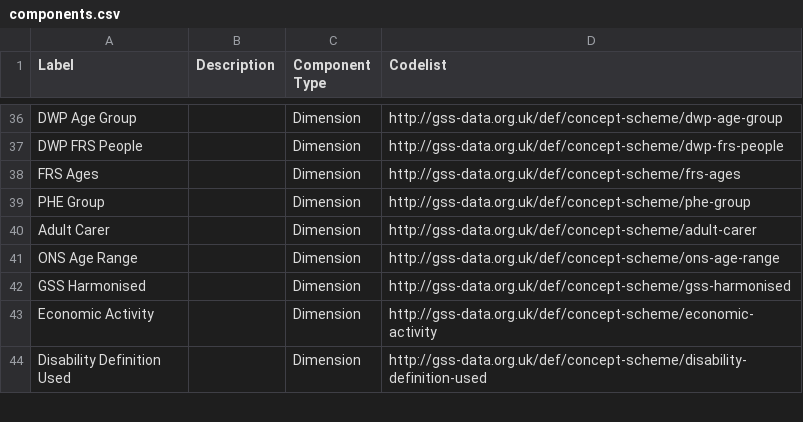
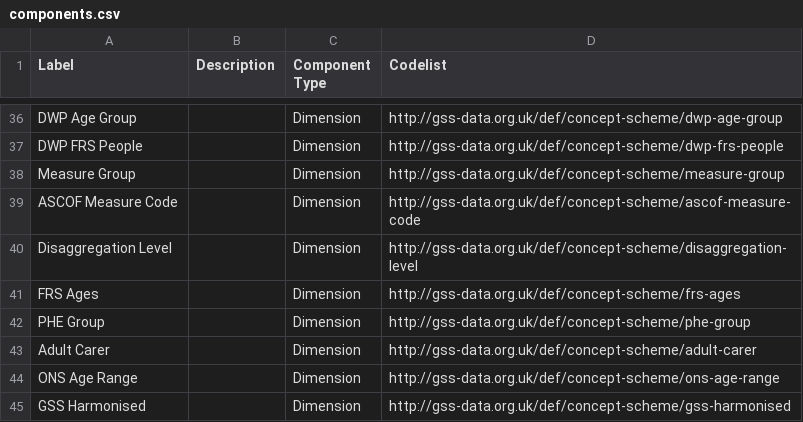
Before and after one commit to GSS-Cogs/family-disability, a CSV file: reference/components.csv, drawn as a sheet; only a part is shown, gaps mark what is left out; the shorter side is filled out with more unchanged rows; the diff names each change by its address in the sheet, - before the commit and + after, or states it on an @@ line.

Commit message:
Update components.csv
Adding rows for NHS-measures-adult-social-care-outcomes

```diff
--- a/reference/components.csv
+++ b/reference/components.csv
+row 38: Measure Group |  | Dimension | http://gss-data.org.uk/def/concept-scheme/measure-group
+row 39: ASCOF Measure Code |  | Dimension | http://gss-data.org.uk/def/concept-scheme/ascof-measure-code
+row 40: Disaggregation Level |  | Dimension | http://gss-data.org.uk/def/concept-scheme/disaggregation-level
```
